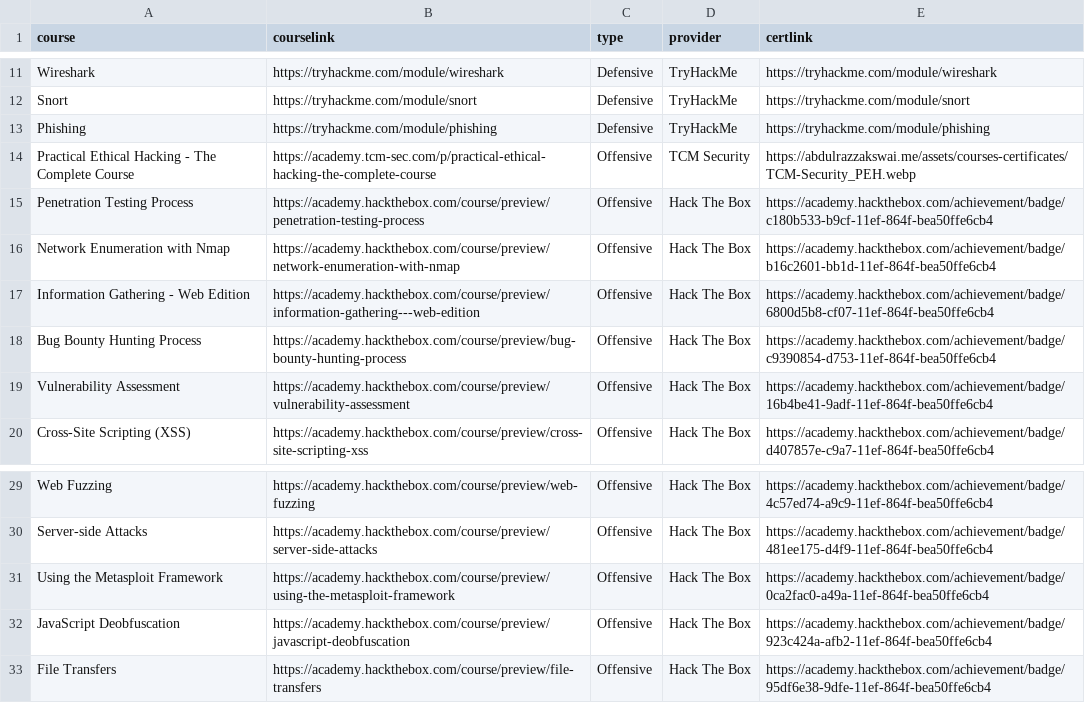
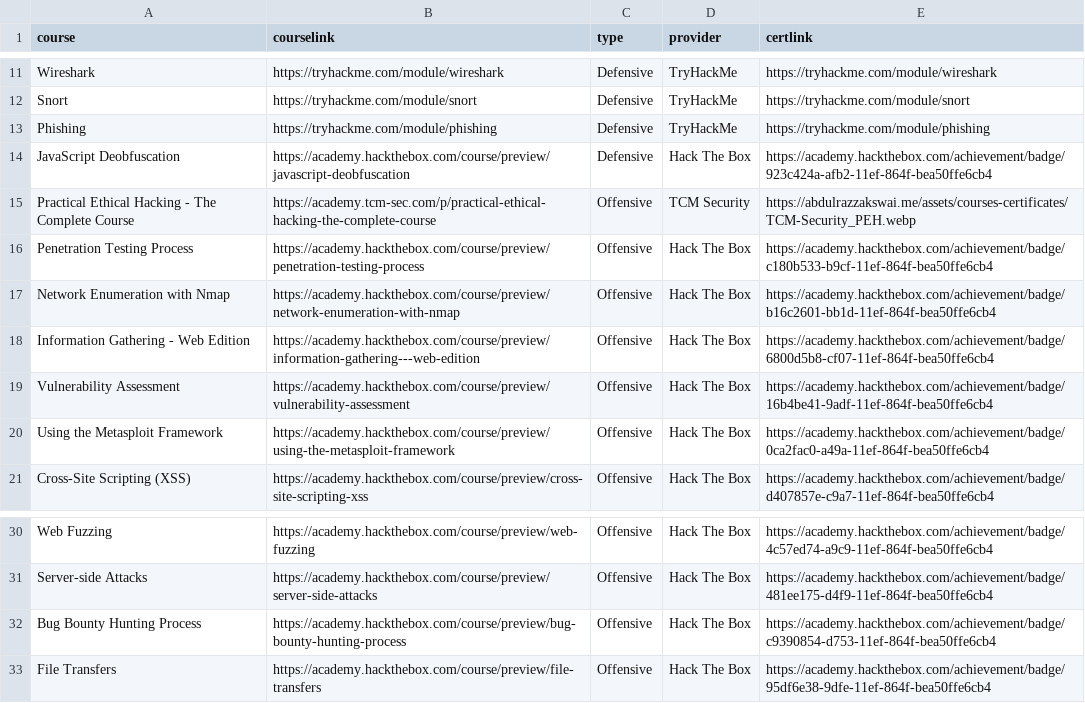
Before and after one commit to AbdulrazzakSwai/legacy-website, a CSV file: csv/courses.csv, drawn as a sheet; only a part is shown, gaps mark what is left out.

Commit message:
Update courses.csv

```diff
--- a/csv/courses.csv
+++ b/csv/courses.csv
@@ -13,2 +13,3 @@ Snort,https://tryhackme.com/module/snort,Defensive,TryHackMe,https://tryhackme.c
 Phishing,https://tryhackme.com/module/phishing,Defensive,TryHackMe,https://tryhackme.com/module/phishing
+JavaScript Deobfuscation,https://academy.hackthebox.com/course/preview/javascript-deobfuscation,Defensive,Hack The Box,https://academy.hackthebox.com/achievement/badge/923c424a-afb2-11ef-864f-bea50ffe6cb4
 Practical Ethical Hacking - The Complete Course,https://academy.tcm-sec.com/p/practical-ethical-hacking-the-complete-course,Offensive,TCM Security,https://abdulrazzakswai.me/assets/courses-certificates/TCM-Security_PEH.webp
@@ -17,4 +18,4 @@ Network Enumeration with Nmap,https://academy.hackthebox.com/course/preview/netw
 Information Gathering - Web Edition,https://academy.hackthebox.com/course/preview/information-gathering---web-edition,Offensive,Hack The Box,https://academy.hackthebox.com/achievement/badge/6800d5b8-cf07-11ef-864f-bea50ffe6cb4
-Bug Bounty Hunting Process,https://academy.hackthebox.com/course/preview/bug-bounty-hunting-process,Offensive,Hack The Box,https://academy.hackthebox.com/achievement/badge/c9390854-d753-11ef-864f-bea50ffe6cb4
 Vulnerability Assessment,https://academy.hackthebox.com/course/preview/vulnerability-assessment,Offensive,Hack The Box,https://academy.hackthebox.com/achievement/badge/16b4be41-9adf-11ef-864f-bea50ffe6cb4
+Using the Metasploit Framework,https://academy.hackthebox.com/course/preview/using-the-metasploit-framework,Offensive,Hack The Box,https://academy.hackthebox.com/achievement/badge/0ca2fac0-a49a-11ef-864f-bea50ffe6cb4
 Cross-Site Scripting (XSS),https://academy.hackthebox.com/course/preview/cross-site-scripting-xss,Offensive,Hack The Box,https://academy.hackthebox.com/achievement/badge/d407857e-c9a7-11ef-864f-bea50ffe6cb4
@@ -30,4 +31,3 @@ Web Fuzzing,https://academy.hackthebox.com/course/preview/web-fuzzing,Offensive,
 Server-side Attacks,https://academy.hackthebox.com/course/preview/server-side-attacks,Offensive,Hack The Box,https://academy.hackthebox.com/achievement/badge/481ee175-d4f9-11ef-864f-bea50ffe6cb4
-Using the Metasploit Framework,https://academy.hackthebox.com/course/preview/using-the-metasploit-framework,Offensive,Hack The Box,https://academy.hackthebox.com/achievement/badge/0ca2fac0-a49a-11ef-864f-bea50ffe6cb4
-JavaScript Deobfuscation,https://academy.hackthebox.com/course/preview/javascript-deobfuscation,Offensive,Hack The Box,https://academy.hackthebox.com/achievement/badge/923c424a-afb2-11ef-864f-bea50ffe6cb4
+Bug Bounty Hunting Process,https://academy.hackthebox.com/course/preview/bug-bounty-hunting-process,Offensive,Hack The Box,https://academy.hackthebox.com/achievement/badge/c9390854-d753-11ef-864f-bea50ffe6cb4
 File Transfers,https://academy.hackthebox.com/course/preview/file-transfers,Offensive,Hack The Box,https://academy.hackthebox.com/achievement/badge/95df6e38-9dfe-11ef-864f-bea50ffe6cb4
```
